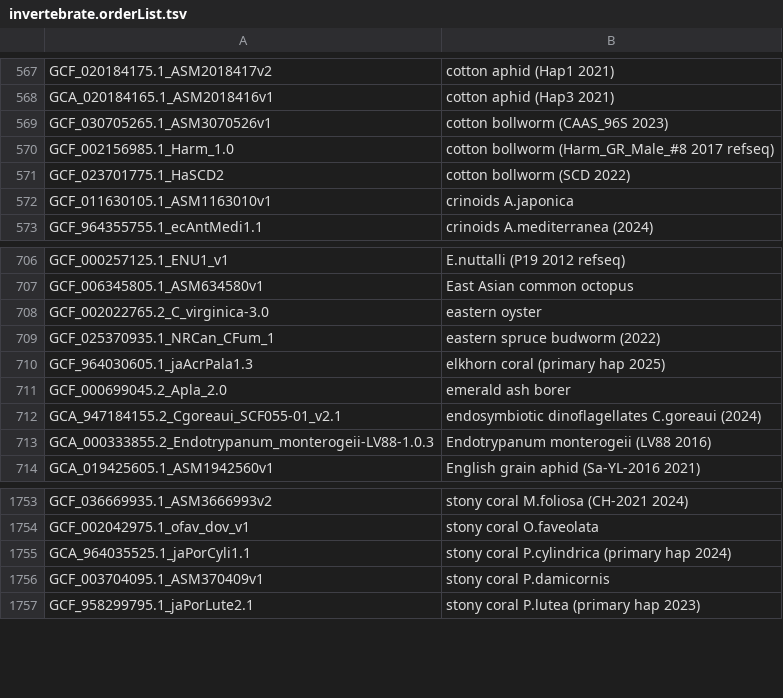
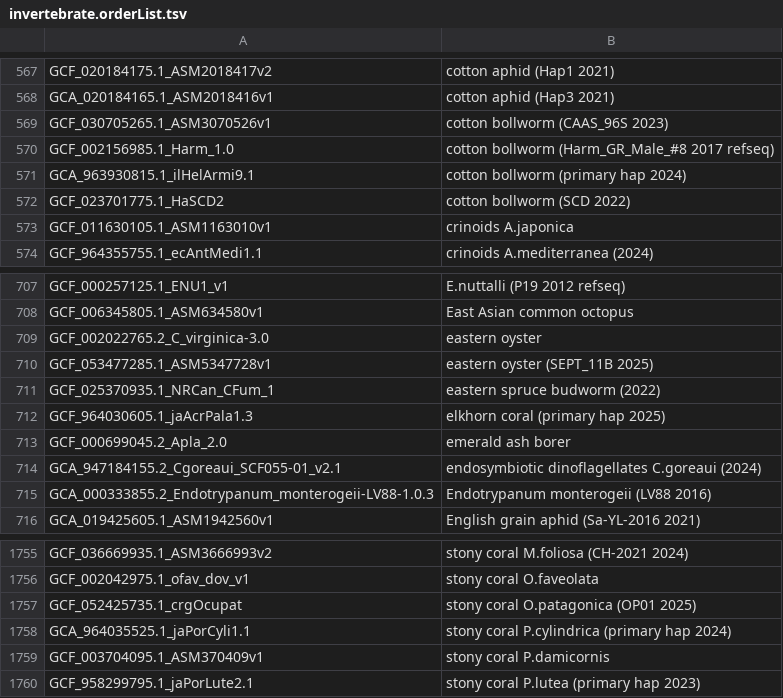
Before and after one commit to ucscGenomeBrowser/kent, a TSV file: src/hg/makeDb/doc/invertebrateAsmHub/invertebrate.orderList.tsv, drawn as a sheet; only a part is shown, gaps mark what is left out; the diff names each change by its address in the sheet, - before the commit and + after, or states it on an @@ line.

```diff
--- a/src/hg/makeDb/doc/invertebrateAsmHub/invertebrate.orderList.tsv
+++ b/src/hg/makeDb/doc/invertebrateAsmHub/invertebrate.orderList.tsv
+row 571: GCA_963930815.1_ilHelArmi9.1 | cotton bollworm (primary hap 2024)
+row 710: GCF_053477285.1_ASM5347728v1 | eastern oyster (SEPT_11B 2025)
+row 1757: GCF_052425735.1_crgOcupat | stony coral O.patagonica (OP01 2025)
```
Also changed, not shown: src/hg/makeDb/doc/archaeaAsmHub/archaea.orderList.tsv, src/hg/makeDb/doc/fungiAsmHub/fungi.orderList.tsv, 5 other files.
